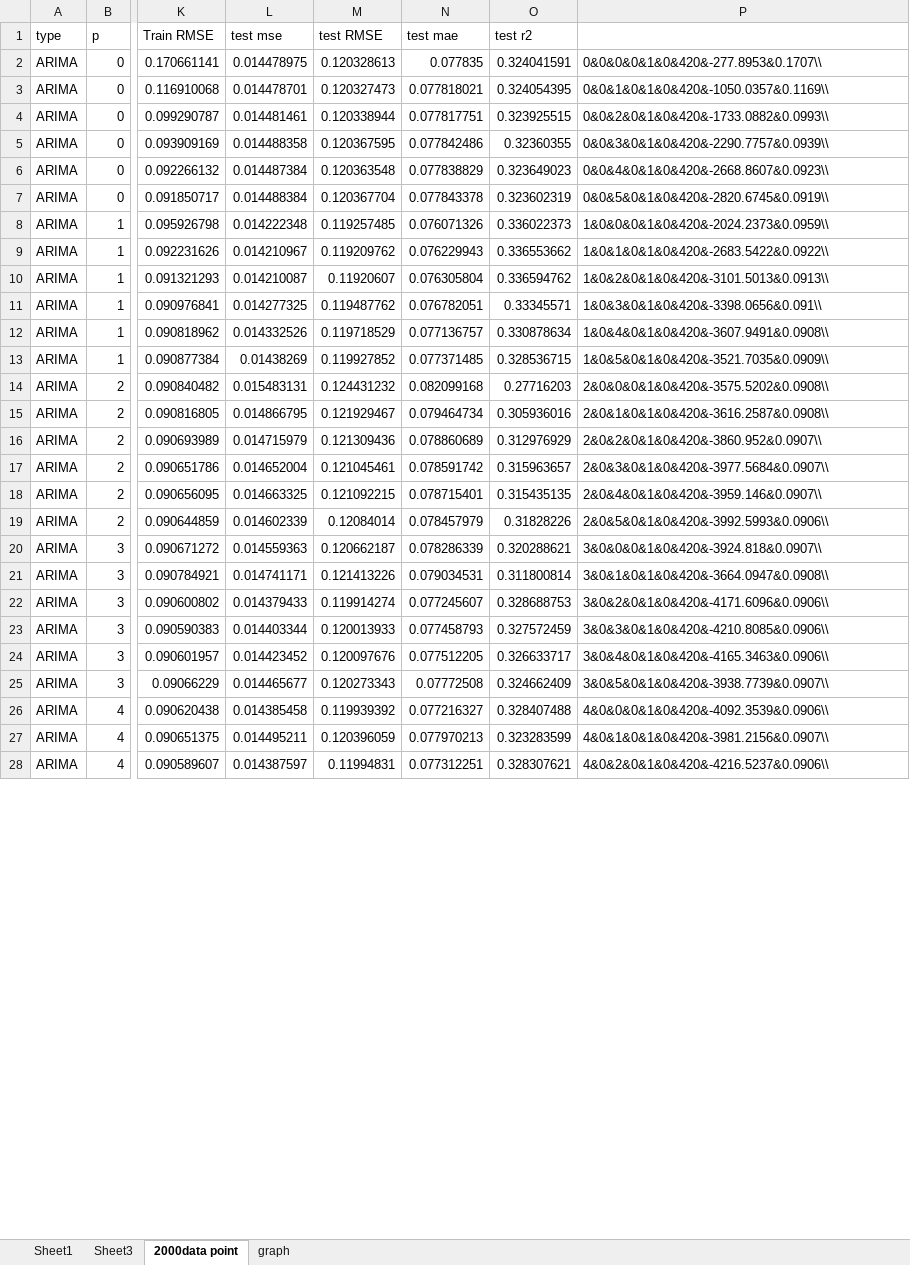
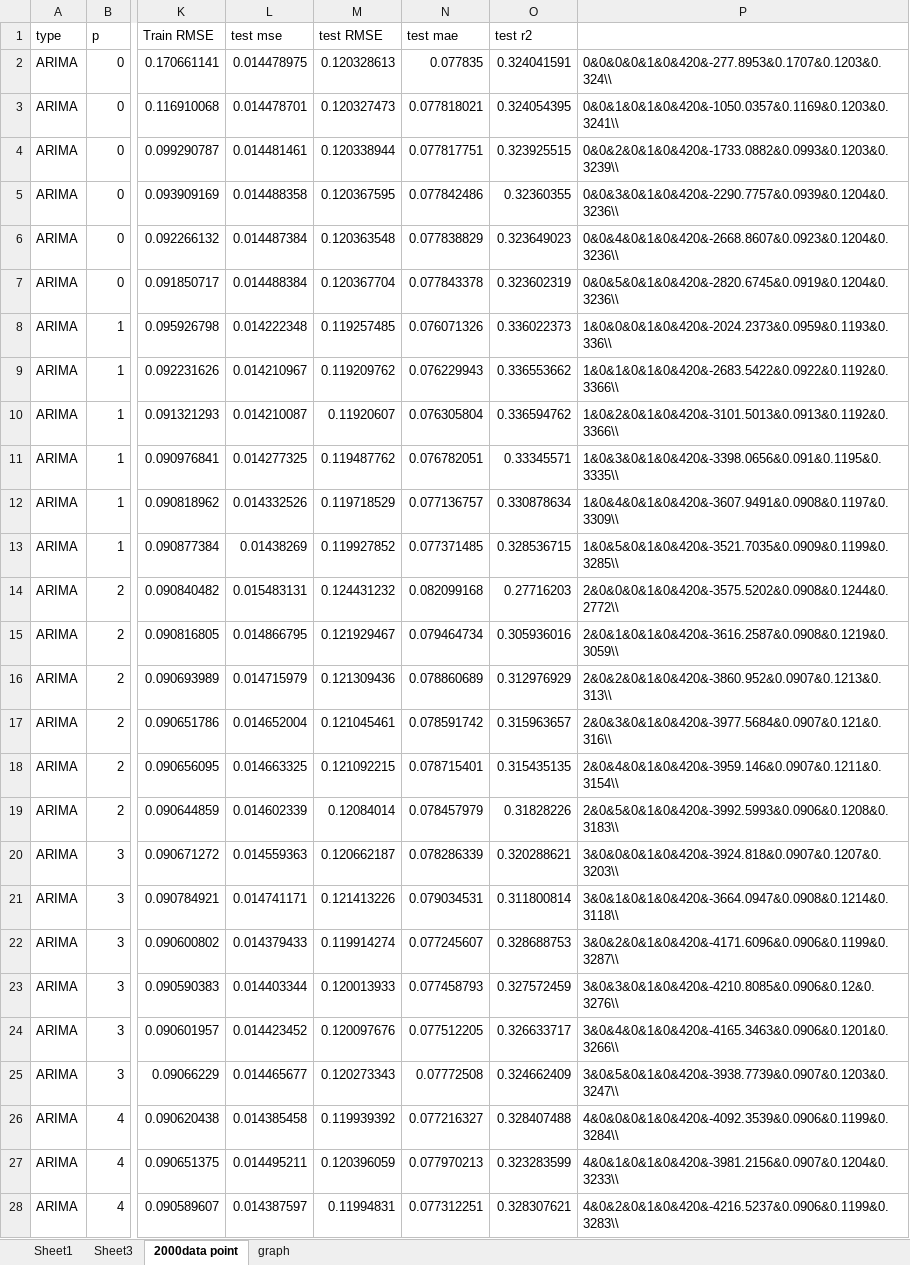
Before and after one commit to litaolemo/Research, an Excel workbook: model/out.xlsm, sheet 2000data point, drawn as a sheet; only a part is shown, gaps mark what is left out; values as stored, in another font and other column widths than the file's, no borders; the diff covers the shown part only; the diff names each change by its address in the sheet, - before the commit and + after, or states it on an @@ line.

```diff
--- a/model/out.xlsm (sheet 2000data point)
+++ b/model/out.xlsm (sheet 2000data point)
-P2: 0&0&0&0&1&0&420&-277.8953&0.1707\\
+P2: 0&0&0&0&1&0&420&-277.8953&0.1707&0.1203&0.324\\
-P3: 0&0&1&0&1&0&420&-1050.0357&0.1169\\
+P3: 0&0&1&0&1&0&420&-1050.0357&0.1169&0.1203&0.3241\\
-P4: 0&0&2&0&1&0&420&-1733.0882&0.0993\\
+P4: 0&0&2&0&1&0&420&-1733.0882&0.0993&0.1203&0.3239\\
-P5: 0&0&3&0&1&0&420&-2290.7757&0.0939\\
+P5: 0&0&3&0&1&0&420&-2290.7757&0.0939&0.1204&0.3236\\
-P6: 0&0&4&0&1&0&420&-2668.8607&0.0923\\
+P6: 0&0&4&0&1&0&420&-2668.8607&0.0923&0.1204&0.3236\\
-P7: 0&0&5&0&1&0&420&-2820.6745&0.0919\\
+P7: 0&0&5&0&1&0&420&-2820.6745&0.0919&0.1204&0.3236\\
-P8: 1&0&0&0&1&0&420&-2024.2373&0.0959\\
+P8: 1&0&0&0&1&0&420&-2024.2373&0.0959&0.1193&0.336\\
-P9: 1&0&1&0&1&0&420&-2683.5422&0.0922\\
+P9: 1&0&1&0&1&0&420&-2683.5422&0.0922&0.1192&0.3366\\
-P10: 1&0&2&0&1&0&420&-3101.5013&0.0913\\
+P10: 1&0&2&0&1&0&420&-3101.5013&0.0913&0.1192&0.3366\\
-P11: 1&0&3&0&1&0&420&-3398.0656&0.091\\
+P11: 1&0&3&0&1&0&420&-3398.0656&0.091&0.1195&0.3335\\
-P12: 1&0&4&0&1&0&420&-3607.9491&0.0908\\
+P12: 1&0&4&0&1&0&420&-3607.9491&0.0908&0.1197&0.3309\\
-P13: 1&0&5&0&1&0&420&-3521.7035&0.0909\\
+P13: 1&0&5&0&1&0&420&-3521.7035&0.0909&0.1199&0.3285\\
-P14: 2&0&0&0&1&0&420&-3575.5202&0.0908\\
+P14: 2&0&0&0&1&0&420&-3575.5202&0.0908&0.1244&0.2772\\
-P15: 2&0&1&0&1&0&420&-3616.2587&0.0908\\
+P15: 2&0&1&0&1&0&420&-3616.2587&0.0908&0.1219&0.3059\\
-P16: 2&0&2&0&1&0&420&-3860.952&0.0907\\
+P16: 2&0&2&0&1&0&420&-3860.952&0.0907&0.1213&0.313\\
-P17: 2&0&3&0&1&0&420&-3977.5684&0.0907\\
+P17: 2&0&3&0&1&0&420&-3977.5684&0.0907&0.121&0.316\\
-P18: 2&0&4&0&1&0&420&-3959.146&0.0907\\
+P18: 2&0&4&0&1&0&420&-3959.146&0.0907&0.1211&0.3154\\
-P19: 2&0&5&0&1&0&420&-3992.5993&0.0906\\
+P19: 2&0&5&0&1&0&420&-3992.5993&0.0906&0.1208&0.3183\\
-P20: 3&0&0&0&1&0&420&-3924.818&0.0907\\
+P20: 3&0&0&0&1&0&420&-3924.818&0.0907&0.1207&0.3203\\
-P21: 3&0&1&0&1&0&420&-3664.0947&0.0908\\
+P21: 3&0&1&0&1&0&420&-3664.0947&0.0908&0.1214&0.3118\\
-P22: 3&0&2&0&1&0&420&-4171.6096&0.0906\\
+P22: 3&0&2&0&1&0&420&-4171.6096&0.0906&0.1199&0.3287\\
-P23: 3&0&3&0&1&0&420&-4210.8085&0.0906\\
+P23: 3&0&3&0&1&0&420&-4210.8085&0.0906&0.12&0.3276\\
-P24: 3&0&4&0&1&0&420&-4165.3463&0.0906\\
+P24: 3&0&4&0&1&0&420&-4165.3463&0.0906&0.1201&0.3266\\
-P25: 3&0&5&0&1&0&420&-3938.7739&0.0907\\
+P25: 3&0&5&0&1&0&420&-3938.7739&0.0907&0.1203&0.3247\\
-P26: 4&0&0&0&1&0&420&-4092.3539&0.0906\\
+P26: 4&0&0&0&1&0&420&-4092.3539&0.0906&0.1199&0.3284\\
-P27: 4&0&1&0&1&0&420&-3981.2156&0.0907\\
+P27: 4&0&1&0&1&0&420&-3981.2156&0.0907&0.1204&0.3233\\
-P28: 4&0&2&0&1&0&420&-4216.5237&0.0906\\
+P28: 4&0&2&0&1&0&420&-4216.5237&0.0906&0.1199&0.3283\\
```
Also changed, not shown: 1 added row and 8 edited cells elsewhere in this sheet, 3 other files.
